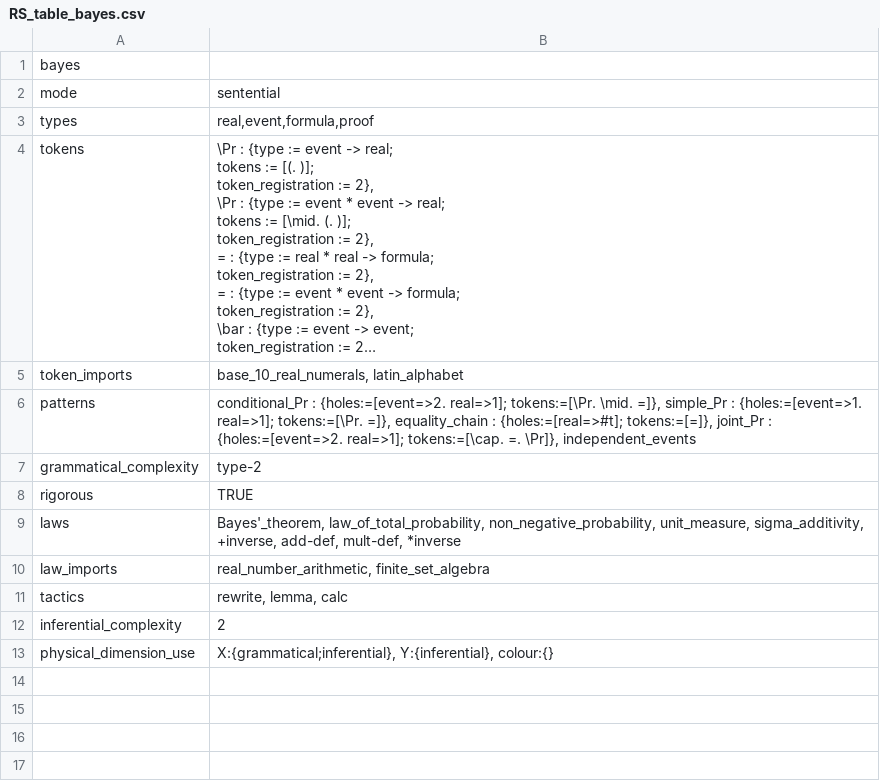
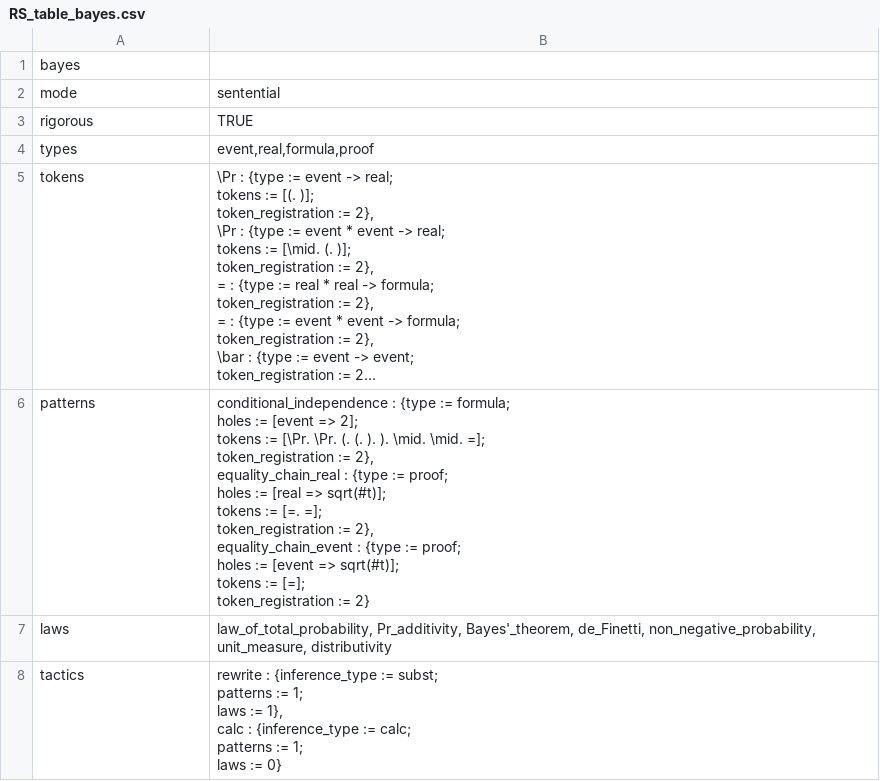
Before and after one commit to rep2rep/robin, a CSV file: tables/RS_table_bayes.csv, drawn as a sheet; long unchanged cells end in …; removed rows and columns are numbered as before the commit, all else as after; ↵ is a line break in a cell; the diff names each change by its address in the sheet, - before the commit and + after, or states it on an @@ line.

```diff
--- a/tables/RS_table_bayes.csv
+++ b/tables/RS_table_bayes.csv
@@ row 8 moved to row 3: rigorous @@
-B4: real,event,formula,proof
+B4: event,real,formula,proof
-row 5: token_imports | base_10_real_numerals, latin_alphabet
-B6: conditional_Pr : {holes:=[event=>2. real=>1]; tokens:=[\Pr. \mid. =]}, simple_Pr : {holes:=[event=>1. real=>1]; tokens:=[\Pr. =]}, equality_chain : {holes:=[real=>#t]; tokens:=[=]}, joint_Pr : {holes:=[event=>2. real=>1]; tokens:=[\cap. =. \Pr]}, independent_events
+B6: conditional_independence : {type := formula; ↵ holes := [event => 2]; ↵ tokens := [\Pr. \Pr. (. (. ). ). \mid. \mid. =]; ↵ token_registration := 2}, ↵ equality_chain_real : {type := proof; ↵ holes := [real => sqrt(#t)]; ↵ tokens := [=. =]; ↵ token_registration := 2}, ↵ equality_chain_event : {type := proof; ↵ holes := [event => sqrt(#t)]; ↵ tokens := [=]; ↵ token_registration := 2}
-row 7: grammatical_complexity | type-2
-B7: Bayes'_theorem, law_of_total_probability, non_negative_probability, unit_measure, sigma_additivity, +inverse, add-def, mult-def, *inverse
+B7: law_of_total_probability, Pr_additivity, Bayes'_theorem, de_Finetti, non_negative_probability, unit_measure, distributivity
-row 10: law_imports | real_number_arithmetic, finite_set_algebra
-B8: rewrite, lemma, calc
+B8: rewrite : {inference_type := subst; ↵ patterns := 1; ↵ laws := 1}, ↵ calc : {inference_type := calc; ↵ patterns := 1; ↵ laws := 0}
-row 12: inferential_complexity | 2
-row 13: physical_dimension_use | X:{grammatical;inferential}, Y:{inferential}, colour:{}
```
Also changed, not shown: tables/RS_table_areas.csv, tables/RS_table_euler.csv.
